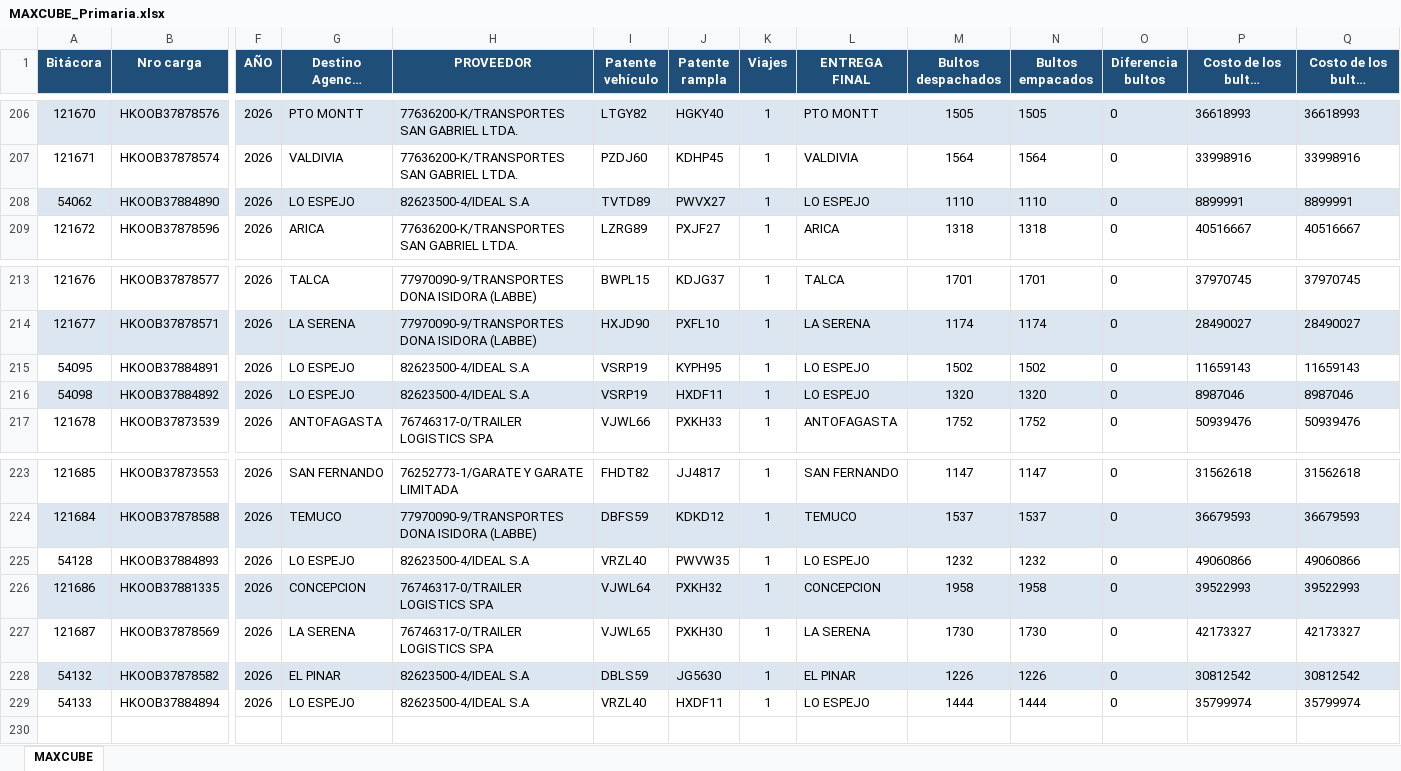
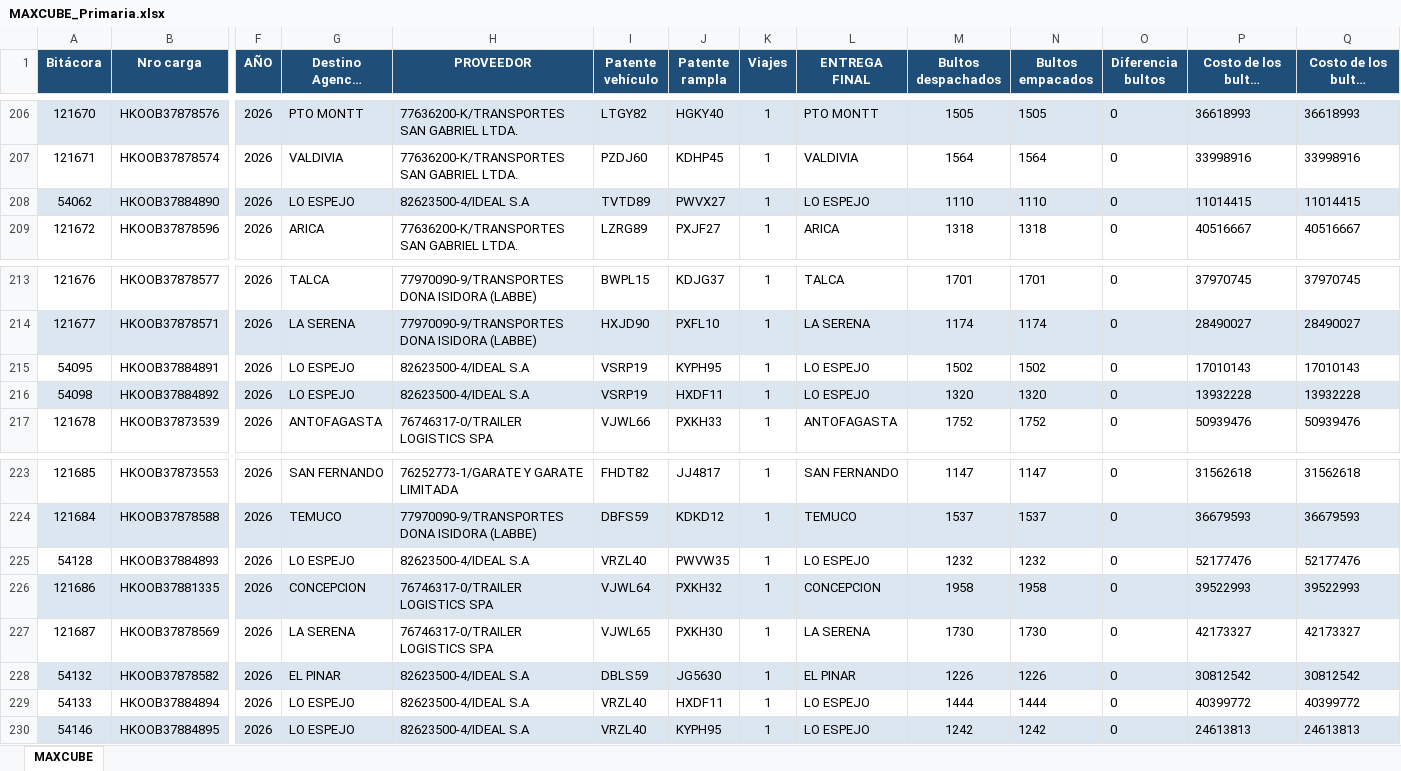
Before and after one commit to ErhickDiaz/COPIA-DASHBOARD_STREAMLIT_LOGISTIC, an Excel workbook: data/MAXCUBE_Primaria.xlsx, sheet MAXCUBE, drawn as a sheet; only a part is shown, gaps mark what is left out; long unchanged cells end in …; values as stored, in another font and other column widths than the file's, no borders; rows hold the shown columns only; the diff names each change by its address in the sheet, - before the commit and + after, or states it on an @@ line.

Commit message:
Actualización 2026-10-06 03:42:23.125600

```diff
--- a/data/MAXCUBE_Primaria.xlsx (sheet MAXCUBE)
+++ b/data/MAXCUBE_Primaria.xlsx (sheet MAXCUBE)
-P208 (Costo de los bultos despachados): 8899991
+P208 (Costo de los bultos despachados): 11014415
-Q208 (Costo de los bultos empacados): 8899991
+Q208 (Costo de los bultos empacados): 11014415
-P215 (Costo de los bultos despachados): 11659143
+P215 (Costo de los bultos despachados): 17010143
-Q215 (Costo de los bultos empacados): 11659143
+Q215 (Costo de los bultos empacados): 17010143
-P216 (Costo de los bultos despachados): 8987046
+P216 (Costo de los bultos despachados): 13932228
-Q216 (Costo de los bultos empacados): 8987046
+Q216 (Costo de los bultos empacados): 13932228
-P225 (Costo de los bultos despachados): 49060866
+P225 (Costo de los bultos despachados): 52177476
-Q225 (Costo de los bultos empacados): 49060866
+Q225 (Costo de los bultos empacados): 52177476
-P229 (Costo de los bultos despachados): 35799974
+P229 (Costo de los bultos despachados): 40399772
-Q229 (Costo de los bultos empacados): 35799974
+Q229 (Costo de los bultos empacados): 40399772
+row 230: 54146 | HKOOB37884895 | 2026 | LO ESPEJO | 82623500-4/IDEAL S.A | VRZL40 | KYPH95 | 1 | LO ESPEJO | 1242 | 1242 | 0 | 24613813 | 24613813
```
